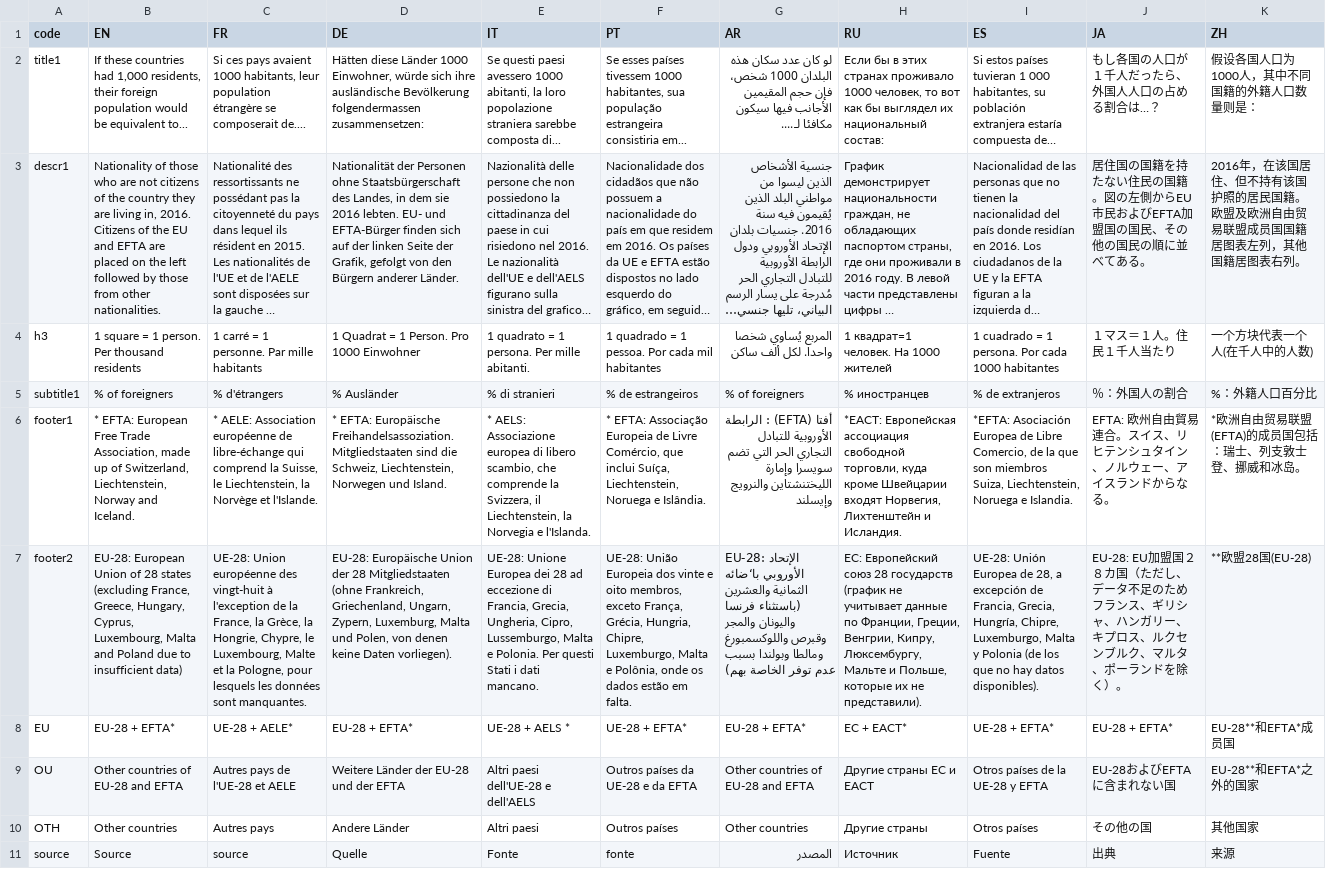
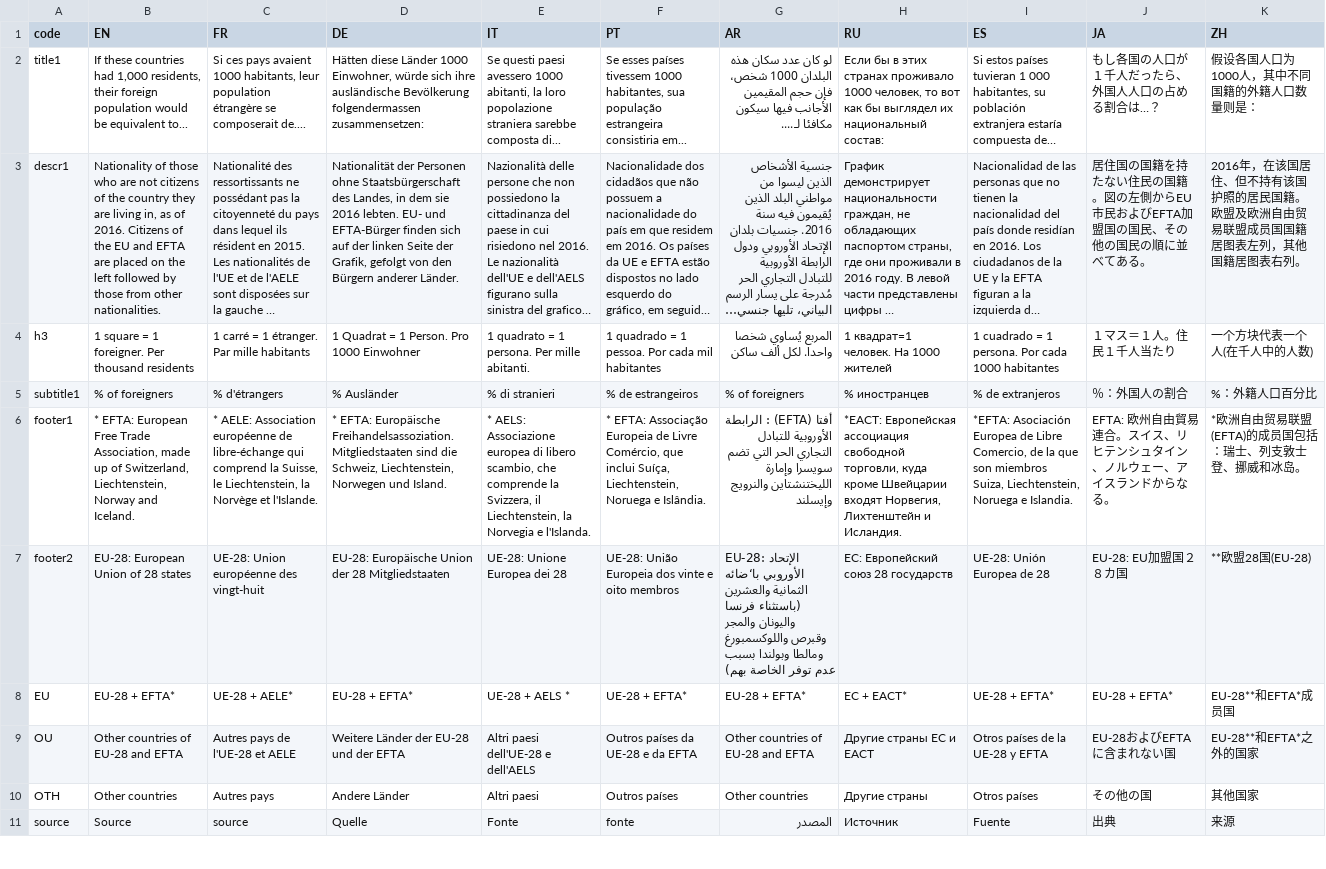
Before and after one commit to d-qn/2016_09_06_migrationEurope, a CSV file: input/European migration waffle - Sheet1.csv, drawn as a sheet; only a part is shown; long unchanged cells end in …; removed rows and columns are numbered as before the commit, all else as after; the diff names each change by its address in the sheet, - before the commit and + after, or states it on an @@ line.

```diff
--- a/input/European migration waffle - Sheet1.csv
+++ b/input/European migration waffle - Sheet1.csv
-B3 (EN): …living in, 2016. Citizens…
+B3 (EN): …living in, as of 2016. Citizens…
-B4 (EN): 1 square = 1 person. Per thousand residents
+B4 (EN): 1 square = 1 foreigner. Per thousand residents
-C4 (FR): 1 carré = 1 personne. Par mille habitants
+C4 (FR): 1 carré = 1 étranger. Par mille habitants
-row 7: footer2 | EU-28: European Union of 28 states (excluding France, Greece, Hungary, Cyprus, Luxembourg, Malta and Poland due to insufficient data) | UE-28: Union européenne des vingt-huit à l'exception de la France, la Grèce, la Hongrie, Chypre, le Luxembourg, Malte et la Pologne, pour lesquels les données sont manquantes. | EU-28: Europäische Union der 28 Mitgliedstaaten (ohne Frankreich, Griechenland, Ungarn, Zypern, Luxemburg, Malta und Polen, von denen keine Daten vorliegen). | UE-28: Unione Europea dei 28 ad eccezione di Francia, Grecia, Ungheria, Cipro, Lussemburgo, Malta e Polonia. Per questi Stati i dati mancano. | UE-28: União Europeia dos vinte e oito membros, exceto França, Grécia, Hungria, Chipre, Luxemburgo, Malta e Polônia, onde os dados estão em falta. | EU-28: الإتحاد الأوروبي با‘ضائه الثمانية والعشرين (باستثناء فرنسا واليونان والمجر وقبرص واللوكسمبورغ ومالطا وبولندا بسبب عدم توفر الخاصة بهم) | ЕС: Европейский союз 28 государств (график не учитывает данные по Франции, Греции, Венгрии, Кипру, Люксембургу, Мальте и Польше, которые их не представили). | UE-28: Unión Europea de 28, a excepción de Francia, Grecia, Hungría, Chipre, Luxemburgo, Malta y Polonia (de los que no hay datos disponibles). | EU-28: EU加盟国２８カ国（ただし、データ不足のためフランス、ギリシャ、ハンガリー、キプロス、ルクセンブルク、マルタ、ポーランドを除く）。 | **欧盟28国(EU-28)
+row 7: footer2 | EU-28: European Union of 28 states | UE-28: Union européenne des vingt-huit | EU-28: Europäische Union der 28 Mitgliedstaaten | UE-28: Unione Europea dei 28 | UE-28: União Europeia dos vinte e oito membros | EU-28: الإتحاد الأوروبي با‘ضائه الثمانية والعشرين (باستثناء فرنسا واليونان والمجر وقبرص واللوكسمبورغ ومالطا وبولندا بسبب عدم توفر الخاصة بهم) | ЕС: Европейский союз 28 государств | UE-28: Unión Europea de 28 | EU-28: EU加盟国２８カ国 | **欧盟28国(EU-28)
```
Also changed, not shown: input/Crude net migration regional map - Sheet1.csv, 38 other files.
